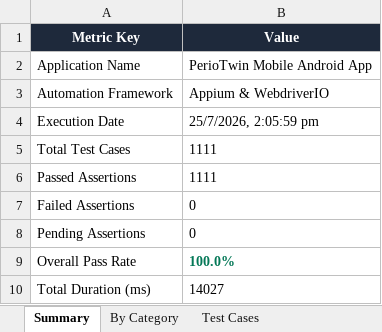
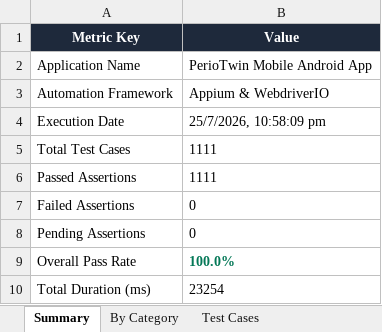
Before and after one commit to Renuka529/PDD-Application, an Excel workbook: PerioTwinAppium/Test_Results/appium-report.xlsx, sheet Summary, drawn as a sheet; values as stored, in another font and other column widths than the file's, no borders; the diff names each change by its address in the sheet, - before the commit and + after, or states it on an @@ line.

```diff
--- a/PerioTwinAppium/Test_Results/appium-report.xlsx (sheet Summary)
+++ b/PerioTwinAppium/Test_Results/appium-report.xlsx (sheet Summary)
-B4 (Value): 25/7/2026, 2:05:59 pm
+B4 (Value): 25/7/2026, 10:58:09 pm
-B10 (Value): 14027
+B10 (Value): 23254
```
Also changed, not shown: sheet Test Cases, 3 other files.
